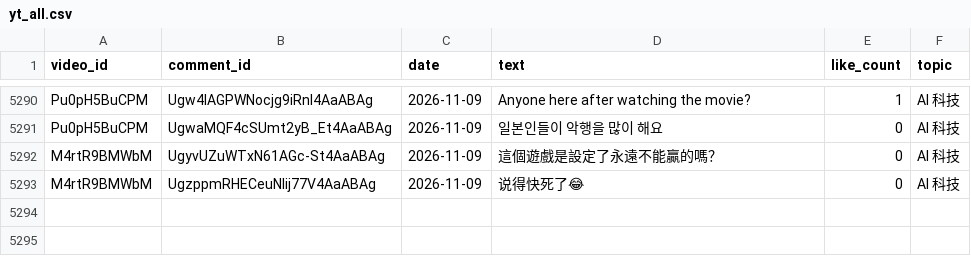
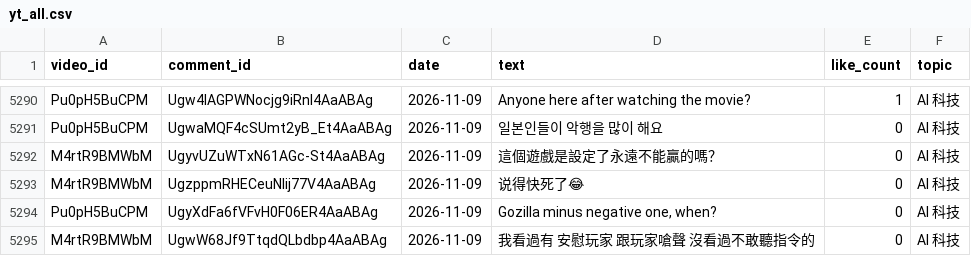
Before and after one commit to jim7776/glimmer-radar, a CSV file: crawler/data/yt_all.csv, drawn as a sheet; only a part is shown, gaps mark what is left out; the diff names each change by its address in the sheet, - before the commit and + after, or states it on an @@ line.

```diff
--- a/crawler/data/yt_all.csv
+++ b/crawler/data/yt_all.csv
+row 5294: Pu0pH5BuCPM | UgyXdFa6fVFvH0F06ER4AaABAg | 2026-11-09 | Gozilla minus negative one, when? | 0 | AI 科技
+row 5295: M4rtR9BMWbM | UgwW68Jf9TtqdQLbdbp4AaABAg | 2026-11-09 | 我看過有 安慰玩家 跟玩家嗆聲 沒看過不敢聽指令的 | 0 | AI 科技
```
Also changed, not shown: 3 other files.
